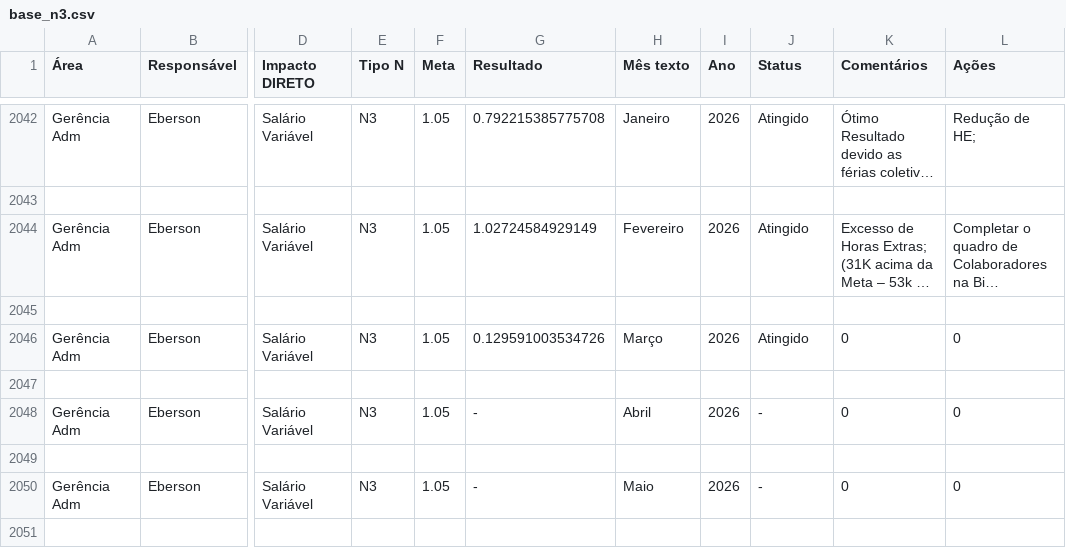
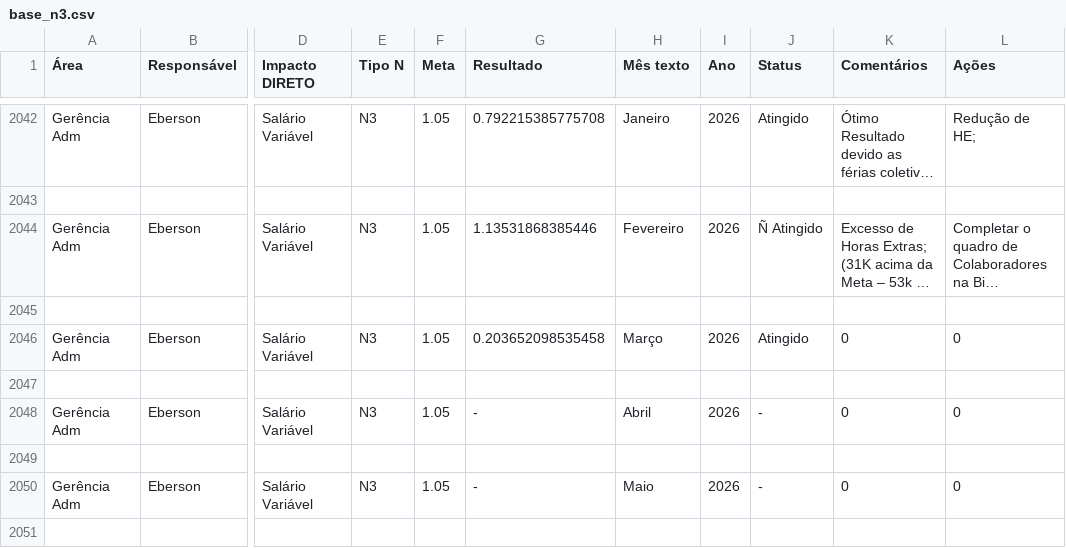
Before and after one commit to SGIBIZA/Painel-de-Metas-BIZA, a CSV file: base_n3.csv, drawn as a sheet; only a part is shown, gaps mark what is left out; long unchanged cells end in …; the diff names each change by its address in the sheet, - before the commit and + after, or states it on an @@ line.

```diff
--- a/base_n3.csv
+++ b/base_n3.csv
-G2044 (Resultado): 1.02724584929149
+G2044 (Resultado): 1.13531868385446
-J2044 (Status): Atingido
+J2044 (Status): Ñ Atingido
-G2046 (Resultado): 0.129591003534726
+G2046 (Resultado): 0.203652098535458
```
Also changed, not shown: Painel_metas_BIZA.csv.
